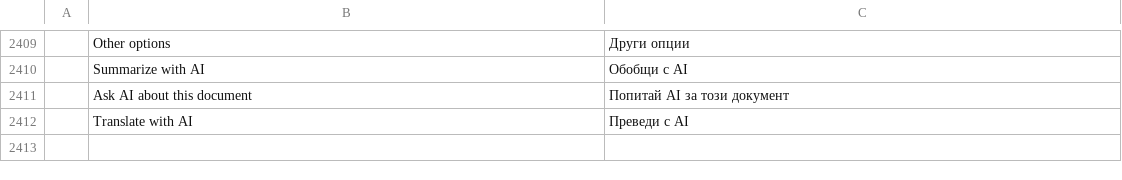
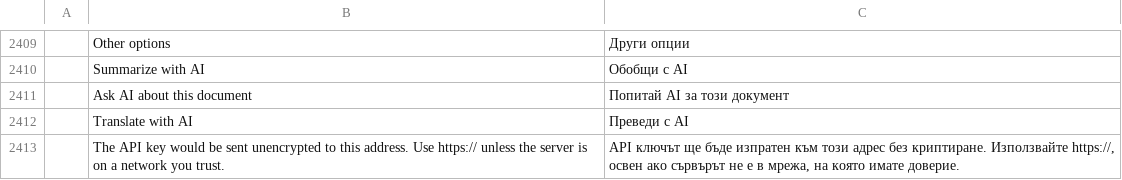
Before and after one commit to Alishahed/pdfcraft, a TSV file: crates/ui-egui/src/i18n/bg.tsv, drawn as a sheet; only a part is shown, gaps mark what is left out; the diff names each change by its address in the sheet, - before the commit and + after, or states it on an @@ line.

```diff
--- a/crates/ui-egui/src/i18n/bg.tsv
+++ b/crates/ui-egui/src/i18n/bg.tsv
+row 2413:  | The API key would be sent unencrypted to this address. Use https:// unless the server is on a network you trust. | API ключът ще бъде изпратен към този адрес без криптиране. Използвайте https://, освен ако сървърът не е в мрежа, на която имате доверие.
```
Also changed, not shown: crates/ui-egui/src/i18n/el.tsv, crates/ui-egui/src/i18n/ja.tsv, 25 other files.
